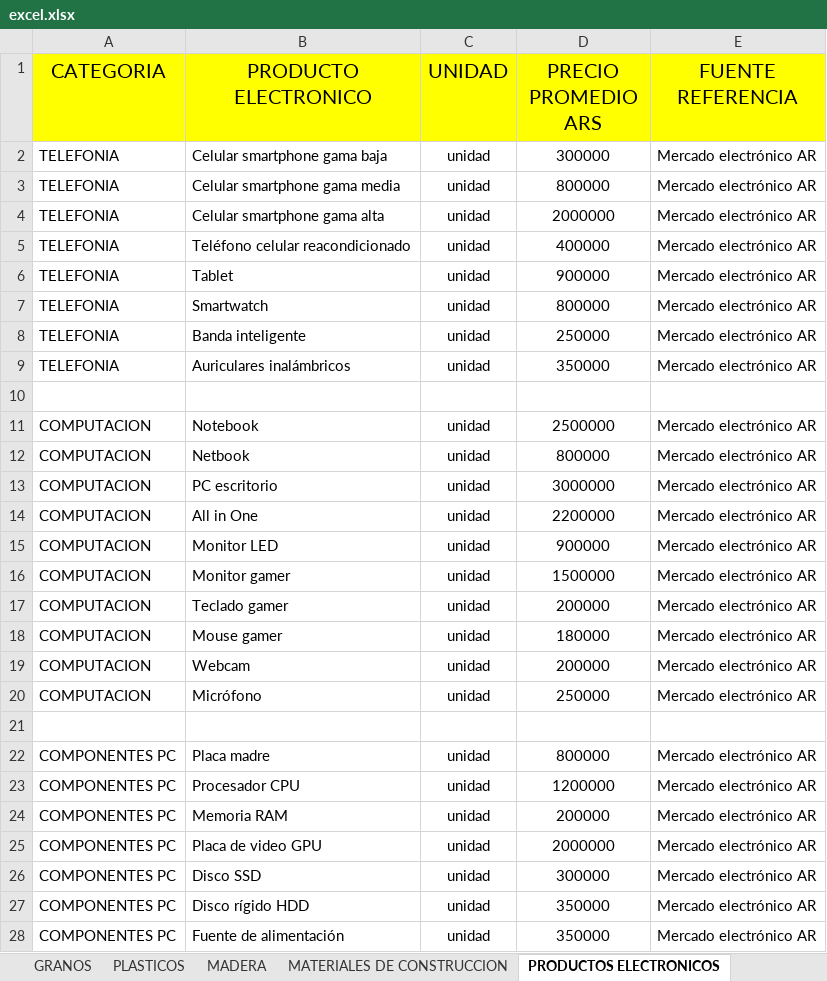
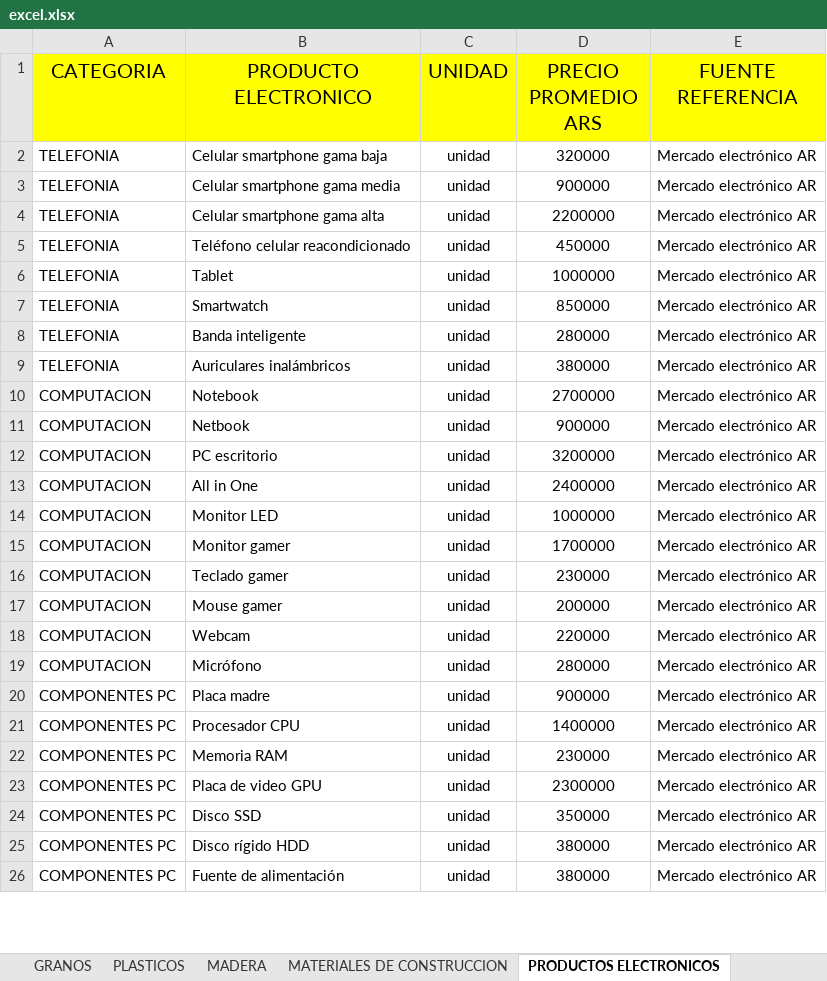
Before and after one commit to abbibrunoo/convertidor-lapacho, an Excel workbook: data/excel.xlsx, sheet PRODUCTOS ELECTRONICOS, drawn as a sheet; only a part is shown; values as stored, in another font and other column widths than the file's, no borders; removed rows and columns are numbered as before the commit, all else as after; the diff covers the shown part only; the diff names each change by its address in the sheet, - before the commit and + after, or states it on an @@ line.

Commit message:
modificacion de precios para lanzamiento de la web

```diff
--- a/data/excel.xlsx (sheet PRODUCTOS ELECTRONICOS)
+++ b/data/excel.xlsx (sheet PRODUCTOS ELECTRONICOS)
-D2 (PRECIO PROMEDIO ARS): 300000
+D2 (PRECIO PROMEDIO ARS): 320000
-D3 (PRECIO PROMEDIO ARS): 800000
+D3 (PRECIO PROMEDIO ARS): 900000
-D4 (PRECIO PROMEDIO ARS): 2000000
+D4 (PRECIO PROMEDIO ARS): 2200000
-D5 (PRECIO PROMEDIO ARS): 400000
+D5 (PRECIO PROMEDIO ARS): 450000
-D6 (PRECIO PROMEDIO ARS): 900000
+D6 (PRECIO PROMEDIO ARS): 1000000
-D7 (PRECIO PROMEDIO ARS): 800000
+D7 (PRECIO PROMEDIO ARS): 850000
-D8 (PRECIO PROMEDIO ARS): 250000
+D8 (PRECIO PROMEDIO ARS): 280000
-D9 (PRECIO PROMEDIO ARS): 350000
+D9 (PRECIO PROMEDIO ARS): 380000
-row 10: (empty)
-D10 (PRECIO PROMEDIO ARS): 2500000
+D10 (PRECIO PROMEDIO ARS): 2700000
-D11 (PRECIO PROMEDIO ARS): 800000
+D11 (PRECIO PROMEDIO ARS): 900000
-D12 (PRECIO PROMEDIO ARS): 3000000
+D12 (PRECIO PROMEDIO ARS): 3200000
-D13 (PRECIO PROMEDIO ARS): 2200000
+D13 (PRECIO PROMEDIO ARS): 2400000
-D14 (PRECIO PROMEDIO ARS): 900000
+D14 (PRECIO PROMEDIO ARS): 1000000
-D15 (PRECIO PROMEDIO ARS): 1500000
+D15 (PRECIO PROMEDIO ARS): 1700000
-D16 (PRECIO PROMEDIO ARS): 200000
+D16 (PRECIO PROMEDIO ARS): 230000
-D17 (PRECIO PROMEDIO ARS): 180000
+D17 (PRECIO PROMEDIO ARS): 200000
-D18 (PRECIO PROMEDIO ARS): 200000
+D18 (PRECIO PROMEDIO ARS): 220000
-D19 (PRECIO PROMEDIO ARS): 250000
+D19 (PRECIO PROMEDIO ARS): 280000
-row 21: (empty)
-D20 (PRECIO PROMEDIO ARS): 800000
+D20 (PRECIO PROMEDIO ARS): 900000
-D21 (PRECIO PROMEDIO ARS): 1200000
+D21 (PRECIO PROMEDIO ARS): 1400000
-D22 (PRECIO PROMEDIO ARS): 200000
+D22 (PRECIO PROMEDIO ARS): 230000
-D23 (PRECIO PROMEDIO ARS): 2000000
+D23 (PRECIO PROMEDIO ARS): 2300000
-D24 (PRECIO PROMEDIO ARS): 300000
+D24 (PRECIO PROMEDIO ARS): 350000
-D25:D26 (PRECIO PROMEDIO ARS): 350000
+D25:D26 (PRECIO PROMEDIO ARS): 380000
```
Also changed, not shown: 5 removed rows and 26 edited cells elsewhere in this sheet, sheet MATERIALES DE CONSTRUCCION, sheet MADERA, sheet TELEFONOS CELULARES, sheet GRANOS, sheet PLASTICOS, sheet AZUCAR, other sheet tabs, 1 other file.
